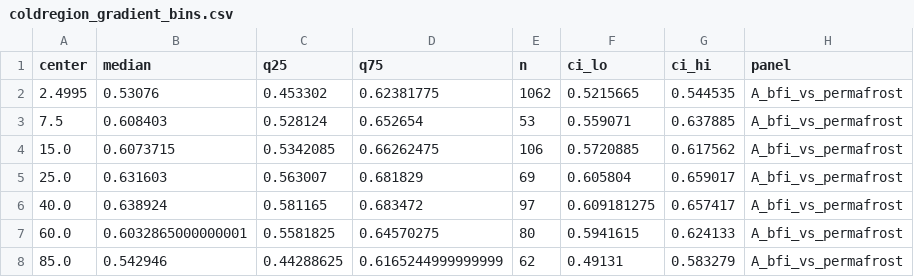
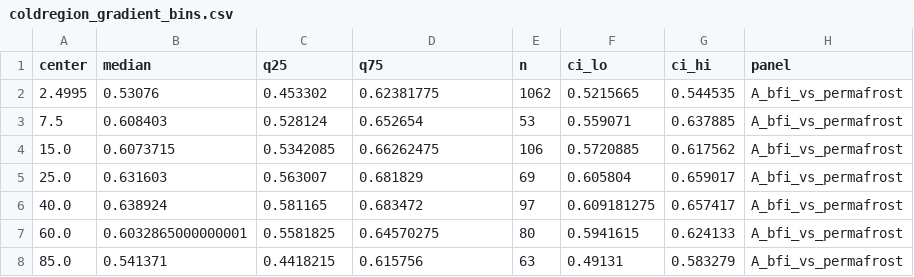
Before and after one commit to HydroInformaticsRu/camels_ru, a CSV file: results/hess_quality/coldregion_gradient_bins.csv, drawn as a sheet.

```diff
--- a/results/hess_quality/coldregion_gradient_bins.csv
+++ b/results/hess_quality/coldregion_gradient_bins.csv
@@ -7,2 +7,2 @@ center,median,q25,q75,n,ci_lo,ci_hi,panel
 60.0,0.6032865000000001,0.5581825,0.64570275,80,0.5941615,0.624133,A_bfi_vs_permafrost
-85.0,0.542946,0.44288625,0.6165244999999999,62,0.49131,0.583279,A_bfi_vs_permafrost
+85.0,0.541371,0.4418215,0.615756,63,0.49131,0.583279,A_bfi_vs_permafrost
```
Also changed, not shown: paper/tables/aggregation_sensitivity.csv, 21 other files.
